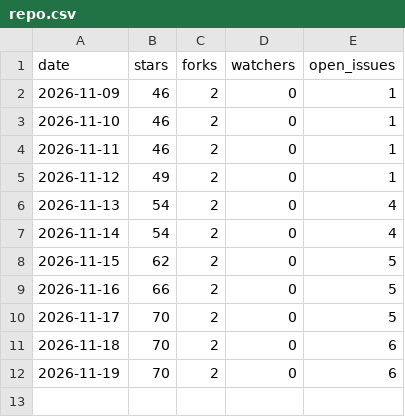
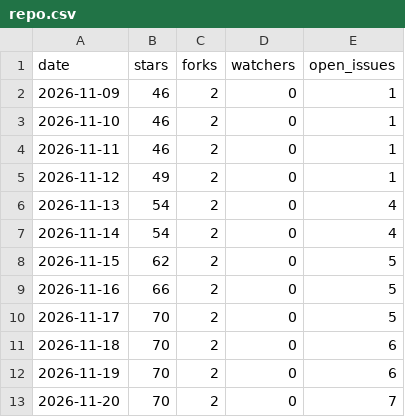
Before and after one commit to yogeshpaliyal/skiff, a CSV file: repo.csv, drawn as a sheet; the diff names each change by its address in the sheet, - before the commit and + after, or states it on an @@ line.

```diff
--- a/repo.csv
+++ b/repo.csv
+row 13: 2026-11-20 | 70 | 2 | 0 | 7
```
Also changed, not shown: downloads.csv, 1 other file.
